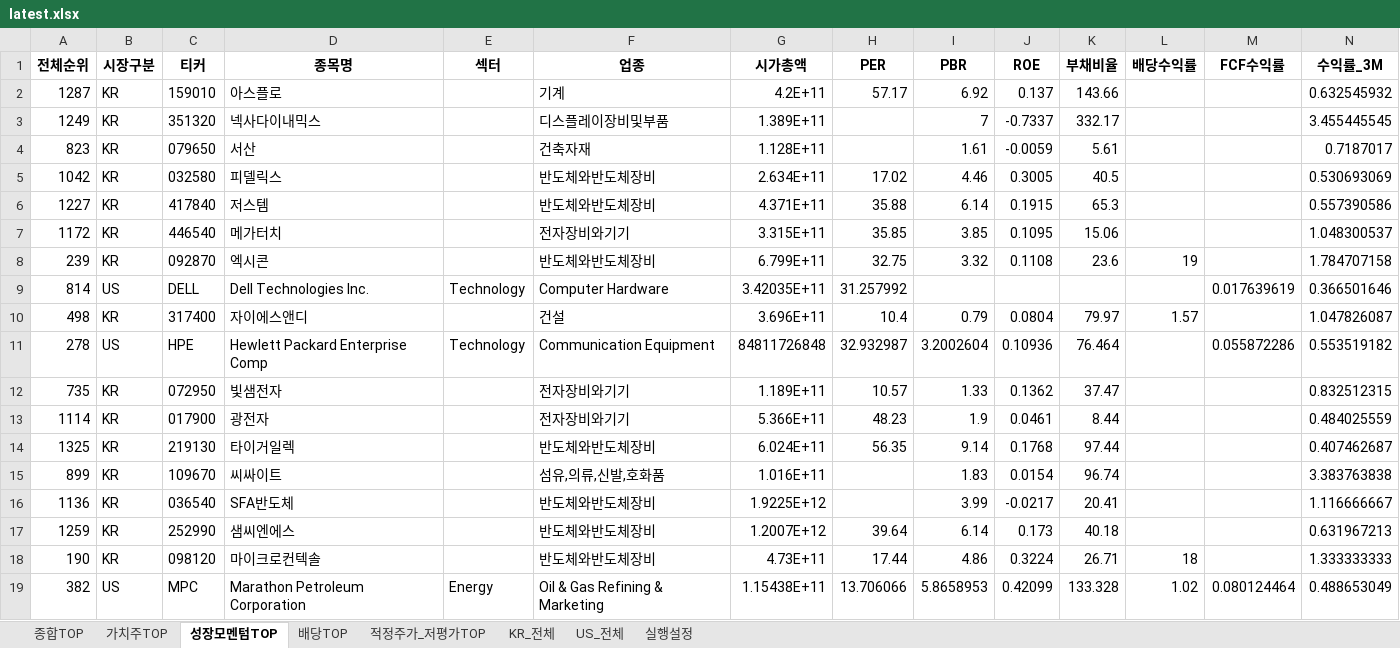
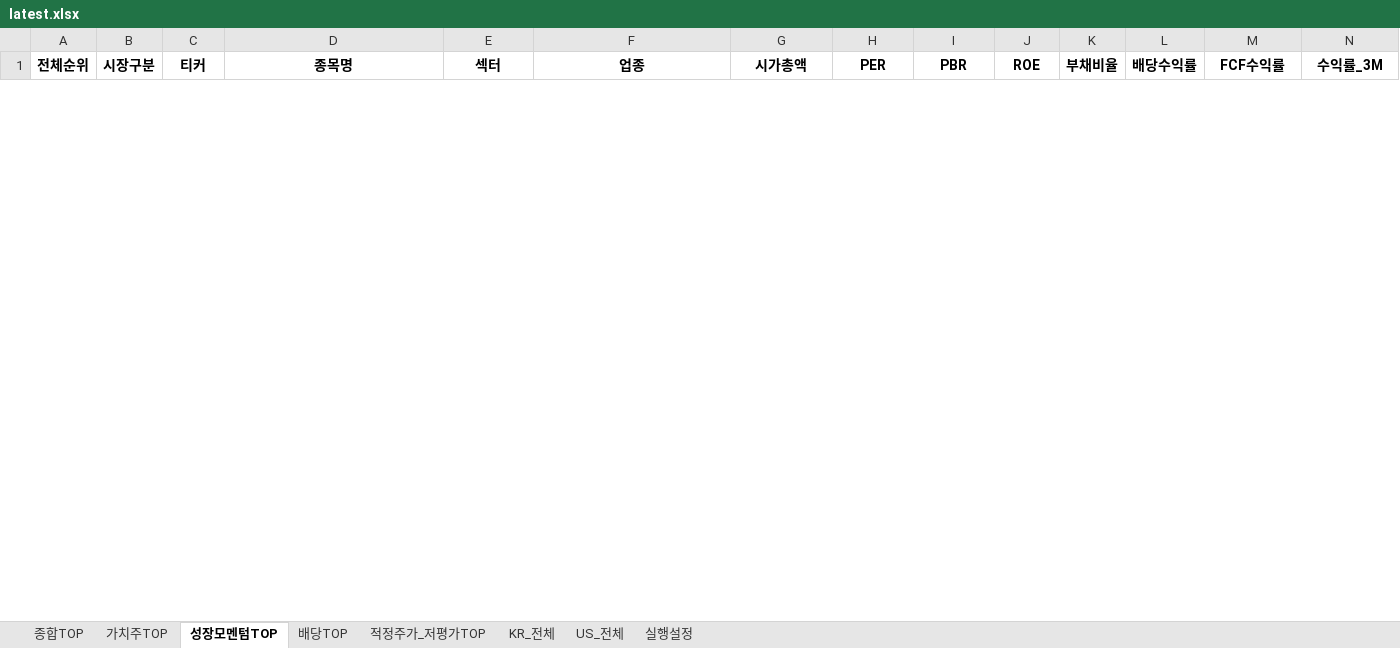
Before and after one commit to cskono1csm/stock-scanner, an Excel workbook: docs/reports/latest.xlsx, sheet 성장모멘텀TOP, drawn as a sheet; only a part is shown; values as stored, in another font and other column widths than the file's, no borders; removed rows and columns are numbered as before the commit, all else as after; rows hold the shown columns only; the diff covers the shown part only; the diff names each change by its address in the sheet, - before the commit and + after, or states it on an @@ line.

```diff
--- a/docs/reports/latest.xlsx (sheet 성장모멘텀TOP)
+++ b/docs/reports/latest.xlsx (sheet 성장모멘텀TOP)
-row 2: 1287 | KR | 159010 | 아스플로 |  | 기계 | 4.2E+11 | 57.17 | 6.92 | 0.137 | 143.66 |  |  | 0.632545932
-row 3: 1249 | KR | 351320 | 넥사다이내믹스 |  | 디스플레이장비및부품 | 1.389E+11 |  | 7 | -0.7337 | 332.17 |  |  | 3.455445545
-row 4: 823 | KR | 079650 | 서산 |  | 건축자재 | 1.128E+11 |  | 1.61 | -0.0059 | 5.61 |  |  | 0.7187017
-row 5: 1042 | KR | 032580 | 피델릭스 |  | 반도체와반도체장비 | 2.634E+11 | 17.02 | 4.46 | 0.3005 | 40.5 |  |  | 0.530693069
-row 6: 1227 | KR | 417840 | 저스템 |  | 반도체와반도체장비 | 4.371E+11 | 35.88 | 6.14 | 0.1915 | 65.3 |  |  | 0.557390586
-row 7: 1172 | KR | 446540 | 메가터치 |  | 전자장비와기기 | 3.315E+11 | 35.85 | 3.85 | 0.1095 | 15.06 |  |  | 1.048300537
-row 8: 239 | KR | 092870 | 엑시콘 |  | 반도체와반도체장비 | 6.799E+11 | 32.75 | 3.32 | 0.1108 | 23.6 | 19 |  | 1.784707158
-row 9: 814 | US | DELL | Dell Technologies Inc. | Technology | Computer Hardware | 3.42035E+11 | 31.257992 |  |  |  |  | 0.017639619 | 0.366501646
-row 10: 498 | KR | 317400 | 자이에스앤디 |  | 건설 | 3.696E+11 | 10.4 | 0.79 | 0.0804 | 79.97 | 1.57 |  | 1.047826087
-row 11: 278 | US | HPE | Hewlett Packard Enterprise Comp | Technology | Communication Equipment | 84811726848 | 32.932987 | 3.2002604 | 0.10936 | 76.464 |  | 0.055872286 | 0.553519182
-row 12: 735 | KR | 072950 | 빛샘전자 |  | 전자장비와기기 | 1.189E+11 | 10.57 | 1.33 | 0.1362 | 37.47 |  |  | 0.832512315
-row 13: 1114 | KR | 017900 | 광전자 |  | 전자장비와기기 | 5.366E+11 | 48.23 | 1.9 | 0.0461 | 8.44 |  |  | 0.484025559
-row 14: 1325 | KR | 219130 | 타이거일렉 |  | 반도체와반도체장비 | 6.024E+11 | 56.35 | 9.14 | 0.1768 | 97.44 |  |  | 0.407462687
-row 15: 899 | KR | 109670 | 씨싸이트 |  | 섬유,의류,신발,호화품 | 1.016E+11 |  | 1.83 | 0.0154 | 96.74 |  |  | 3.383763838
-row 16: 1136 | KR | 036540 | SFA반도체 |  | 반도체와반도체장비 | 1.9225E+12 |  | 3.99 | -0.0217 | 20.41 |  |  | 1.116666667
-row 17: 1259 | KR | 252990 | 샘씨엔에스 |  | 반도체와반도체장비 | 1.2007E+12 | 39.64 | 6.14 | 0.173 | 40.18 |  |  | 0.631967213
-row 18: 190 | KR | 098120 | 마이크로컨텍솔 |  | 반도체와반도체장비 | 4.73E+11 | 17.44 | 4.86 | 0.3224 | 26.71 | 18 |  | 1.333333333
-row 19: 382 | US | MPC | Marathon Petroleum Corporation | Energy | Oil & Gas Refining & Marketing | 1.15438E+11 | 13.706066 | 5.8658953 | 0.42099 | 133.328 | 1.02 | 0.080124464 | 0.488653049
```
Also changed, not shown: 30 added rows and 12 removed rows elsewhere in this sheet, sheet KR_전체, sheet US_전체, sheet 종합TOP, sheet 가치주TOP, sheet 배당TOP, sheet 적정주가_저평가TOP, 1 more sheet, 1 other file.
